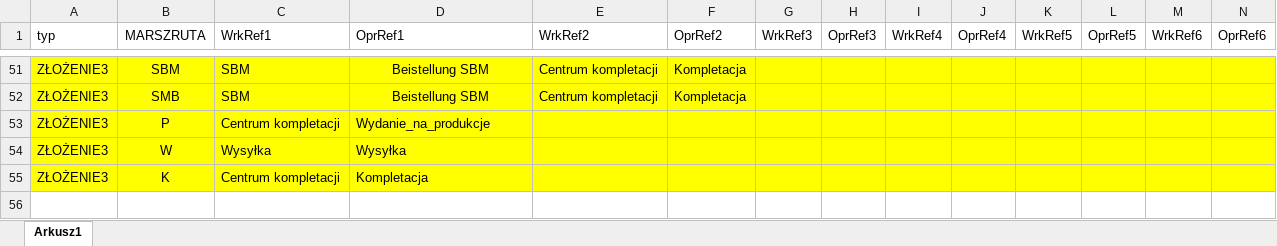
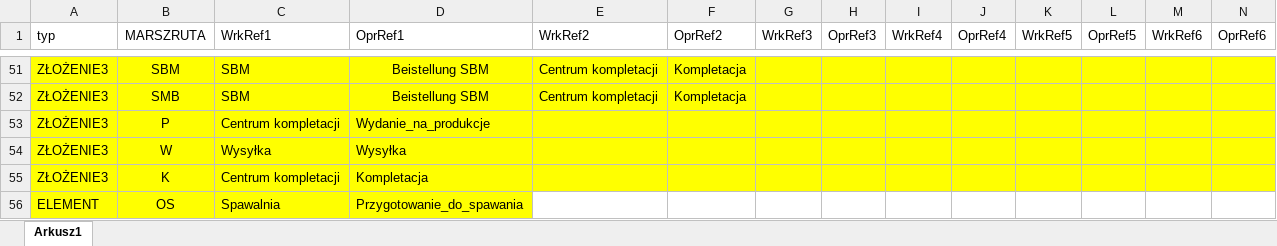
Before and after one commit to pkonieczny007/INTEGRA_ASSEMBLY, an Excel workbook: tabela_mapowania.xlsx, sheet Arkusz1, drawn as a sheet; only a part is shown, gaps mark what is left out; values as stored, in another font and other column widths than the file's, no borders; rows hold the shown columns only; the diff names each change by its address in the sheet, - before the commit and + after, or states it on an @@ line.

Commit message:
Add files via upload

```diff
--- a/tabela_mapowania.xlsx (sheet Arkusz1)
+++ b/tabela_mapowania.xlsx (sheet Arkusz1)
+row 56: ELEMENT | OS | Spawalnia | Przygotowanie_do_spawania
```
